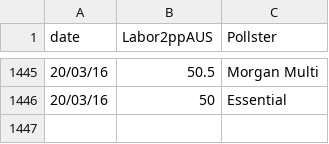
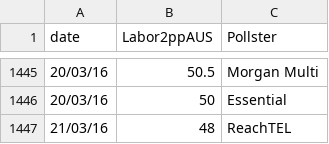
Before and after one commit to PhantomTrend/ptcode, a CSV file: PollingData/National2ppData.csv, drawn as a sheet; only a part is shown, gaps mark what is left out; the diff names each change by its address in the sheet, - before the commit and + after, or states it on an @@ line.

```diff
--- a/PollingData/National2ppData.csv
+++ b/PollingData/National2ppData.csv
+row 1447: 21/03/16 | 48 | ReachTEL
```
Also changed, not shown: PollingData/NationalData.csv, PollingData/PollingURLs.csv.
